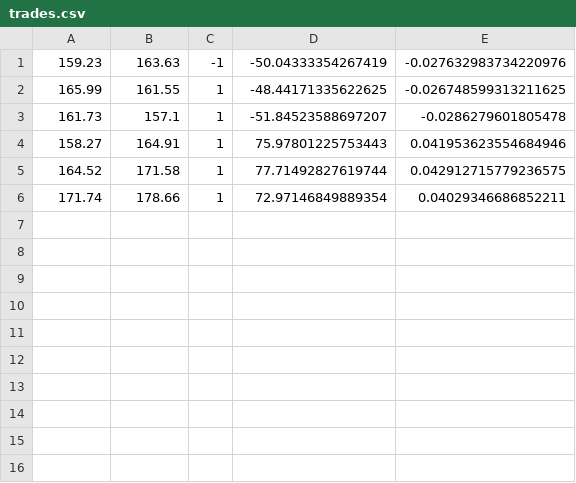
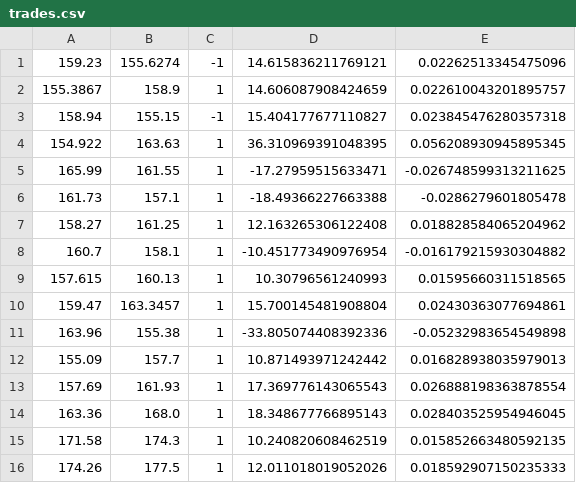
Before and after one commit to KenSu2003/Buffet, a CSV file: Data/trades.csv, drawn as a sheet.

Commit message:
updated crypto testing

```diff
--- a/Data/trades.csv
+++ b/Data/trades.csv
@@ -1,6 +1,16 @@
-159.23,163.63,-1,-50.04333354267419,-0.027632983734220976
-165.99,161.55,1,-48.44171335622625,-0.026748599313211625
-161.73,157.1,1,-51.84523588697207,-0.0286279601805478
-158.27,164.91,1,75.97801225753443,0.041953623554684946
-164.52,171.58,1,77.71492827619744,0.042912715779236575
-171.74,178.66,1,72.97146849889354,0.04029346686852211
+159.23,155.6274,-1,14.615836211769121,0.02262513345475096
+155.3867,158.9,1,14.606087908424659,0.022610043201895757
+158.94,155.15,-1,15.404177677110827,0.023845476280357318
+154.922,163.63,1,36.310969391048395,0.056208930945895345
+165.99,161.55,1,-17.27959515633471,-0.026748599313211625
+161.73,157.1,1,-18.49366227663388,-0.0286279601805478
+158.27,161.25,1,12.163265306122408,0.018828584065204962
+160.7,158.1,1,-10.451773490976954,-0.016179215930304882
+157.615,160.13,1,10.30796561240993,0.01595660311518565
+159.47,163.3457,1,15.700145481908804,0.02430363077694861
+163.96,155.38,1,-33.805074408392336,-0.05232983654549898
+155.09,157.7,1,10.871493971242442,0.016828938035979013
+157.69,161.93,1,17.369776143065543,0.026888198363878554
+163.36,168.0,1,18.348677766895143,0.028403525954946045
+171.58,174.3,1,10.240820608462519,0.015852663480592135
+174.26,177.5,1,12.011018019052026,0.018592907150235333
```
